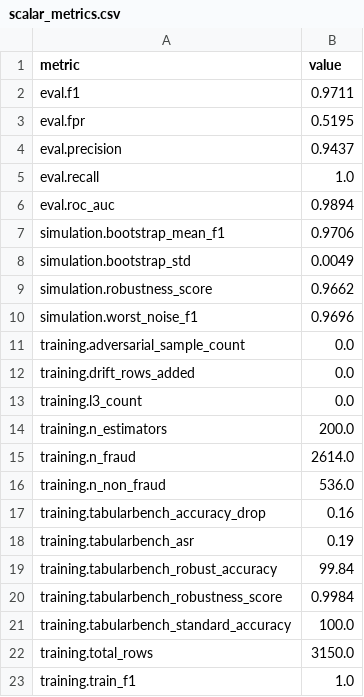
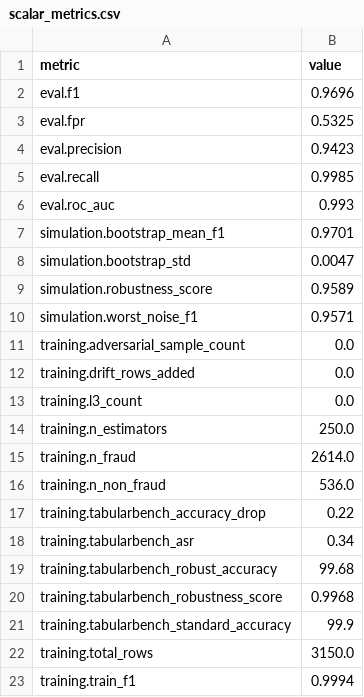
Before and after one commit to ajaysathvik/final-year, a CSV file: agent/output/runs/normal_data_run/scalar_metrics.csv, drawn as a sheet.

```diff
--- a/agent/output/runs/normal_data_run/scalar_metrics.csv
+++ b/agent/output/runs/normal_data_run/scalar_metrics.csv
@@ -1,11 +1,11 @@
 metric,value
-eval.f1,0.9711
-eval.fpr,0.5195
-eval.precision,0.9437
-eval.recall,1.0
-eval.roc_auc,0.9894
-simulation.bootstrap_mean_f1,0.9706
-simulation.bootstrap_std,0.0049
-simulation.robustness_score,0.9662
-simulation.worst_noise_f1,0.9696
+eval.f1,0.9696
+eval.fpr,0.5325
+eval.precision,0.9423
+eval.recall,0.9985
+eval.roc_auc,0.993
+simulation.bootstrap_mean_f1,0.9701
+simulation.bootstrap_std,0.0047
+simulation.robustness_score,0.9589
+simulation.worst_noise_f1,0.9571
 training.adversarial_sample_count,0.0
@@ -13,11 +13,11 @@ training.drift_rows_added,0.0
 training.l3_count,0.0
-training.n_estimators,200.0
+training.n_estimators,250.0
 training.n_fraud,2614.0
 training.n_non_fraud,536.0
-training.tabularbench_accuracy_drop,0.16
-training.tabularbench_asr,0.19
-training.tabularbench_robust_accuracy,99.84
-training.tabularbench_robustness_score,0.9984
-training.tabularbench_standard_accuracy,100.0
+training.tabularbench_accuracy_drop,0.22
+training.tabularbench_asr,0.34
+training.tabularbench_robust_accuracy,99.68
+training.tabularbench_robustness_score,0.9968
+training.tabularbench_standard_accuracy,99.9
 training.total_rows,3150.0
-training.train_f1,1.0
+training.train_f1,0.9994
```
Also changed, not shown: agent/output/plots/run_comparison_metrics.csv, agent/output/runs/scraped_drift_run/scalar_metrics.csv, 36 other files.
